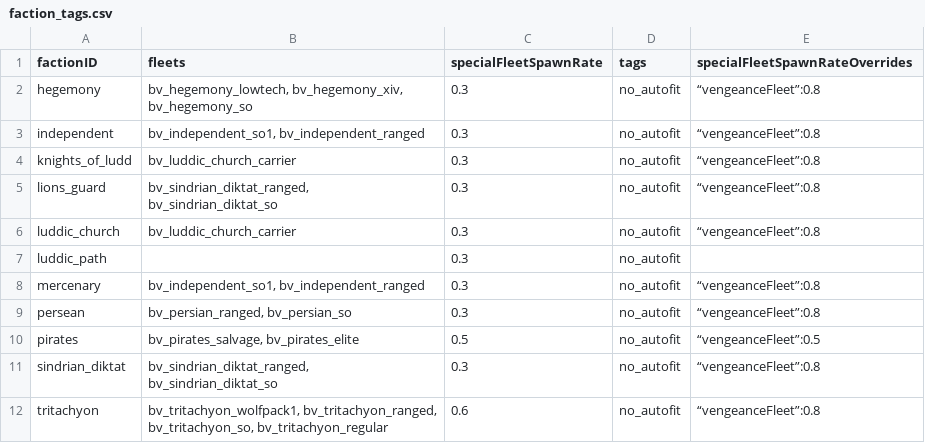
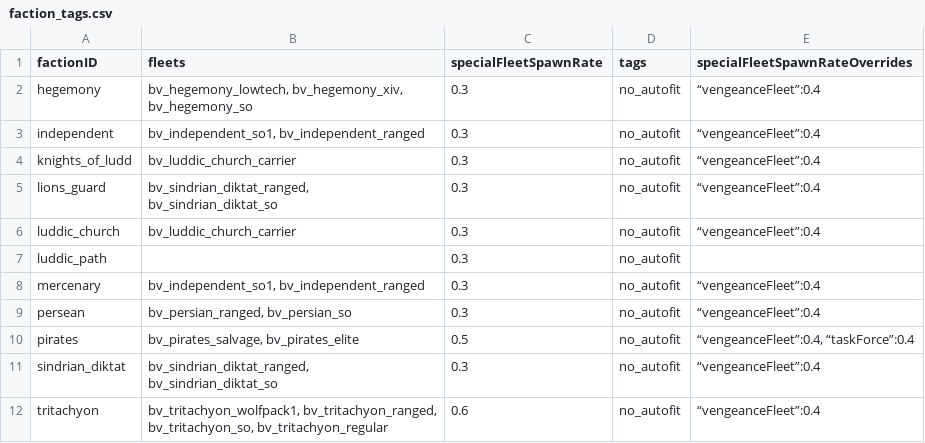
Before and after one commit to itBeABruhmoment/BetterVariants, a CSV file: data/bettervariants/faction_tags.csv, drawn as a sheet.

```diff
--- a/data/bettervariants/faction_tags.csv
+++ b/data/bettervariants/faction_tags.csv
@@ -1,12 +1,12 @@
 factionID,fleets,specialFleetSpawnRate,tags,specialFleetSpawnRateOverrides
-hegemony,"bv_hegemony_lowtech, bv_hegemony_xiv, bv_hegemony_so",0.3,no_autofit,“vengeanceFleet”:0.8
-independent,"bv_independent_so1, bv_independent_ranged",0.3,no_autofit,“vengeanceFleet”:0.8
-knights_of_ludd,bv_luddic_church_carrier,0.3,no_autofit,“vengeanceFleet”:0.8
-lions_guard,"bv_sindrian_diktat_ranged, bv_sindrian_diktat_so",0.3,no_autofit,“vengeanceFleet”:0.8
-luddic_church,bv_luddic_church_carrier,0.3,no_autofit,“vengeanceFleet”:0.8
+hegemony,"bv_hegemony_lowtech, bv_hegemony_xiv, bv_hegemony_so",0.3,no_autofit,“vengeanceFleet”:0.4
+independent,"bv_independent_so1, bv_independent_ranged",0.3,no_autofit,“vengeanceFleet”:0.4
+knights_of_ludd,bv_luddic_church_carrier,0.3,no_autofit,“vengeanceFleet”:0.4
+lions_guard,"bv_sindrian_diktat_ranged, bv_sindrian_diktat_so",0.3,no_autofit,“vengeanceFleet”:0.4
+luddic_church,bv_luddic_church_carrier,0.3,no_autofit,“vengeanceFleet”:0.4
 luddic_path,,0.3,no_autofit,
-mercenary,"bv_independent_so1, bv_independent_ranged",0.3,no_autofit,“vengeanceFleet”:0.8
-persean,"bv_persian_ranged, bv_persian_so",0.3,no_autofit,“vengeanceFleet”:0.8
-pirates,"bv_pirates_salvage, bv_pirates_elite",0.5,no_autofit,“vengeanceFleet”:0.5
-sindrian_diktat,"bv_sindrian_diktat_ranged, bv_sindrian_diktat_so",0.3,no_autofit,“vengeanceFleet”:0.8
-tritachyon,"bv_tritachyon_wolfpack1, bv_tritachyon_ranged, bv_tritachyon_so, bv_tritachyon_regular",0.6,no_autofit,“vengeanceFleet”:0.8
+mercenary,"bv_independent_so1, bv_independent_ranged",0.3,no_autofit,“vengeanceFleet”:0.4
+persean,"bv_persian_ranged, bv_persian_so",0.3,no_autofit,“vengeanceFleet”:0.4
+pirates,"bv_pirates_salvage, bv_pirates_elite",0.5,no_autofit,"“vengeanceFleet”:0.4, “taskForce”:0.4"
+sindrian_diktat,"bv_sindrian_diktat_ranged, bv_sindrian_diktat_so",0.3,no_autofit,“vengeanceFleet”:0.4
+tritachyon,"bv_tritachyon_wolfpack1, bv_tritachyon_ranged, bv_tritachyon_so, bv_tritachyon_regular",0.6,no_autofit,“vengeanceFleet”:0.4
```
Also changed, not shown: 17 other files.
